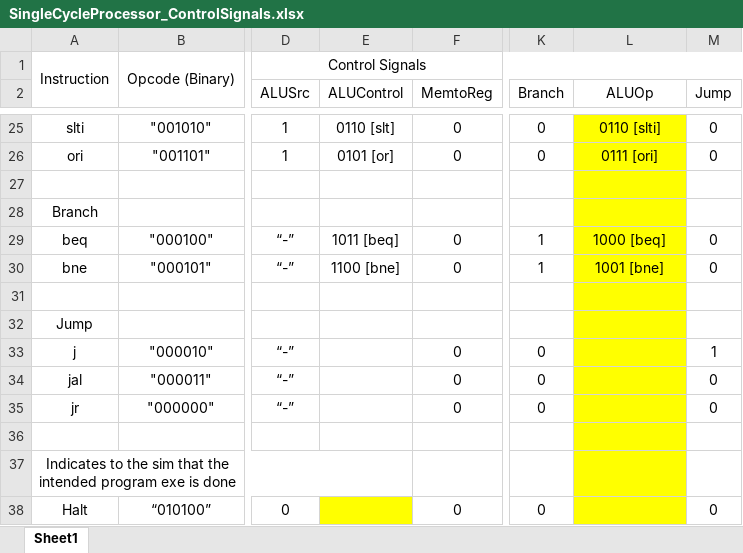
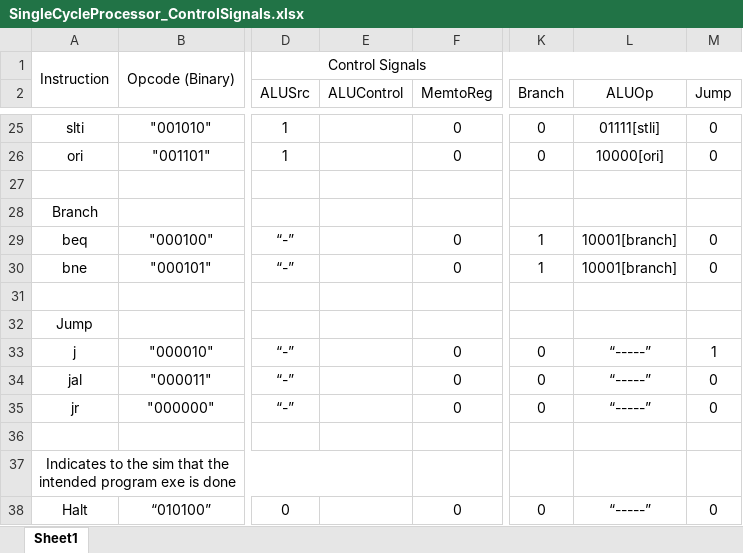
Before and after one commit to Gizmo640/CprE381_MyParts, an Excel workbook: SingleCycleProcessor_ControlSignals.xlsx, sheet Sheet1, drawn as a sheet; only a part is shown, gaps mark what is left out; values as stored, in another font and other column widths than the file's, no borders; the diff covers the shown part only; the diff names each change by its address in the sheet, - before the commit and + after, or states it on an @@ line.

Commit message:
fixed ALUOp signals

```diff
--- a/SingleCycleProcessor_ControlSignals.xlsx (sheet Sheet1)
+++ b/SingleCycleProcessor_ControlSignals.xlsx (sheet Sheet1)
-E25 (ALUControl): 0110 [slt]
+E25 (ALUControl): (empty)
-L25:L38 fill: #FFFF00
+L25:L38 fill: none
-L25 (ALUOp): 0110 [slti]
+L25 (ALUOp): 01111[stli]
-E26 (ALUControl): 0101 [or]
+E26 (ALUControl): (empty)
-L26 (ALUOp): 0111 [ori]
+L26 (ALUOp): 10000[ori]
-E29 (ALUControl): 1011 [beq]
+E29 (ALUControl): (empty)
-L29 (ALUOp): 1000 [beq]
+L29 (ALUOp): 10001[branch]
-E30 (ALUControl): 1100 [bne]
+E30 (ALUControl): (empty)
-L30 (ALUOp): 1001 [bne]
+L30 (ALUOp): 10001[branch]
-L33:L35 (ALUOp): (empty)
+L33:L35 (ALUOp): “-----”
-E38 fill: #FFFF00
+E38 fill: none
-L38 (ALUOp): (empty)
+L38 (ALUOp): “-----”
```
Also changed, not shown: 38 edited cells and cell formats elsewhere in this sheet.
